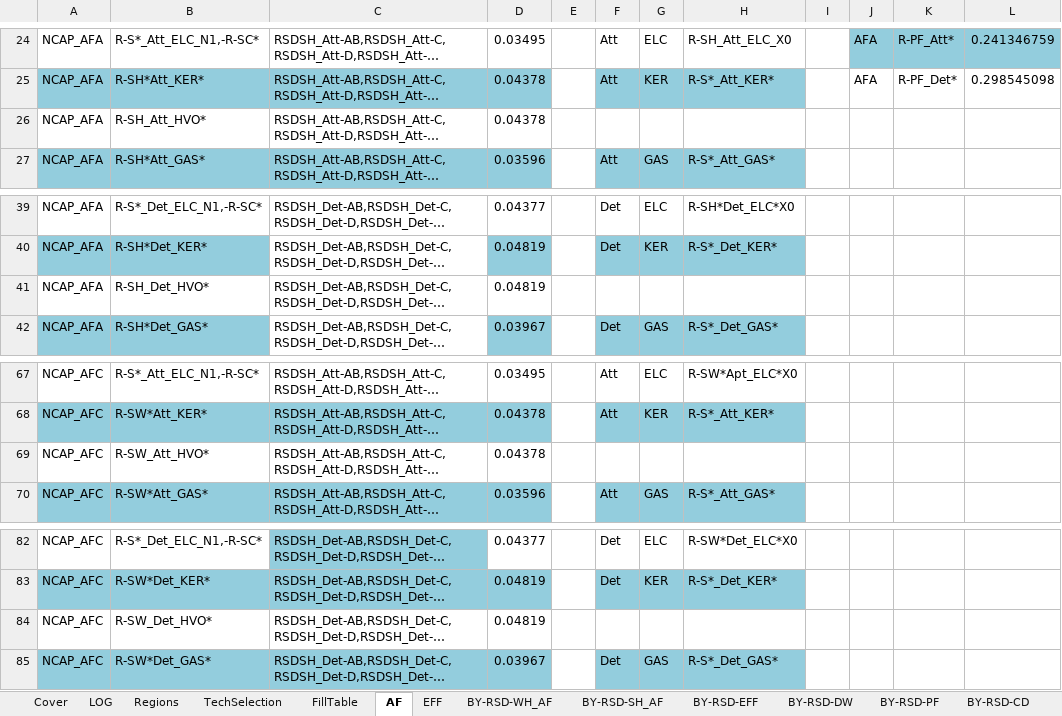
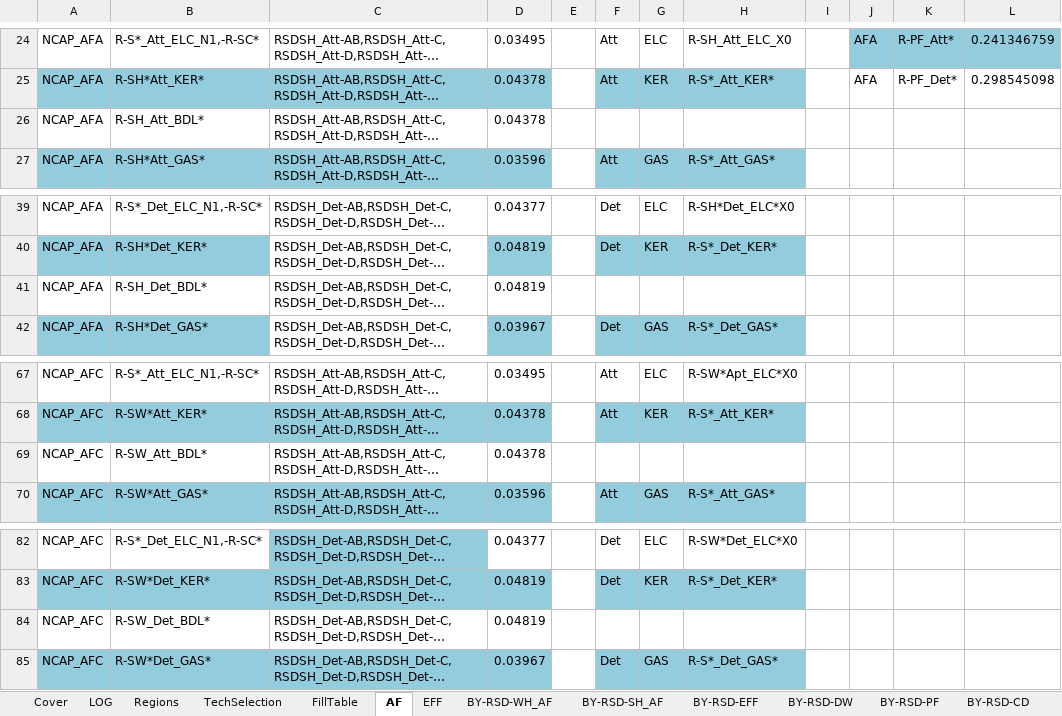
Before and after one commit to MaREI-EPMG/times-ireland-model, an Excel workbook: SubRES_TMPL/SubRES_RSD_NewTechs_Trans.xlsx, sheet AF, drawn as a sheet; only a part is shown, gaps mark what is left out; long unchanged cells end in …; values as stored, in another font and other column widths than the file's, no borders; the diff names each change by its address in the sheet, - before the commit and + after, or states it on an @@ line.

Commit message:
HVO trans file update

```diff
--- a/SubRES_TMPL/SubRES_RSD_NewTechs_Trans.xlsx (sheet AF)
+++ b/SubRES_TMPL/SubRES_RSD_NewTechs_Trans.xlsx (sheet AF)
-B26: R-SH_Att_HVO*
+B26: R-SH_Att_BDL*
-B41: R-SH_Det_HVO*
+B41: R-SH_Det_BDL*
-B69: R-SW_Att_HVO*
+B69: R-SW_Att_BDL*
-B84: R-SW_Det_HVO*
+B84: R-SW_Det_BDL*
```
